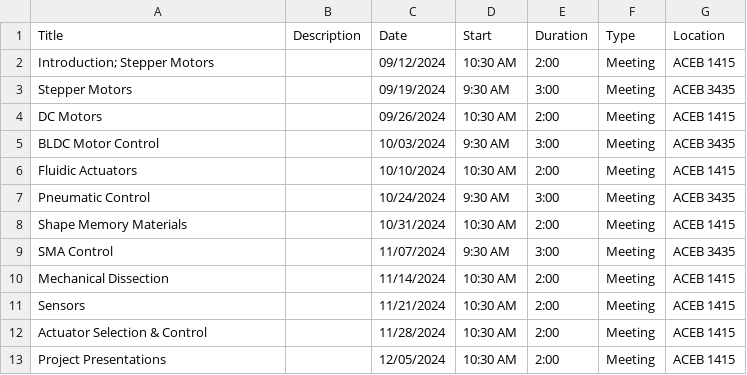
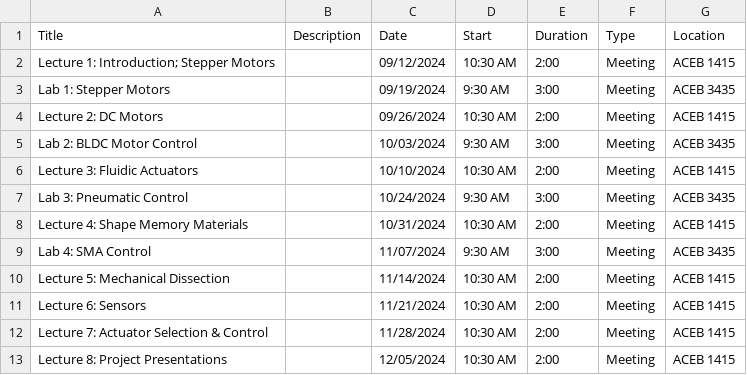
Before and after one commit to ProfPrice/syllabus_generator, a CSV file: Output/mme9624.csv, drawn as a sheet.

```diff
--- a/Output/mme9624.csv
+++ b/Output/mme9624.csv
@@ -1,13 +1,13 @@
 Title,Description,Date,Start,Duration,Type,Location
-Introduction; Stepper Motors,,09/12/2024,10:30 AM,2:00,Meeting,ACEB 1415
-Stepper Motors,,09/19/2024,9:30 AM,3:00,Meeting,ACEB 3435
-DC Motors,,09/26/2024,10:30 AM,2:00,Meeting,ACEB 1415
-BLDC Motor Control,,10/03/2024,9:30 AM,3:00,Meeting,ACEB 3435
-Fluidic Actuators,,10/10/2024,10:30 AM,2:00,Meeting,ACEB 1415
-Pneumatic Control,,10/24/2024,9:30 AM,3:00,Meeting,ACEB 3435
-Shape Memory Materials,,10/31/2024,10:30 AM,2:00,Meeting,ACEB 1415
-SMA Control,,11/07/2024,9:30 AM,3:00,Meeting,ACEB 3435
-Mechanical Dissection,,11/14/2024,10:30 AM,2:00,Meeting,ACEB 1415
-Sensors,,11/21/2024,10:30 AM,2:00,Meeting,ACEB 1415
-Actuator Selection & Control,,11/28/2024,10:30 AM,2:00,Meeting,ACEB 1415
-Project Presentations,,12/05/2024,10:30 AM,2:00,Meeting,ACEB 1415
+Lecture 1: Introduction; Stepper Motors,,09/12/2024,10:30 AM,2:00,Meeting,ACEB 1415
+Lab 1: Stepper Motors,,09/19/2024,9:30 AM,3:00,Meeting,ACEB 3435
+Lecture 2: DC Motors,,09/26/2024,10:30 AM,2:00,Meeting,ACEB 1415
+Lab 2: BLDC Motor Control,,10/03/2024,9:30 AM,3:00,Meeting,ACEB 3435
+Lecture 3: Fluidic Actuators,,10/10/2024,10:30 AM,2:00,Meeting,ACEB 1415
+Lab 3: Pneumatic Control,,10/24/2024,9:30 AM,3:00,Meeting,ACEB 3435
+Lecture 4: Shape Memory Materials,,10/31/2024,10:30 AM,2:00,Meeting,ACEB 1415
+Lab 4: SMA Control,,11/07/2024,9:30 AM,3:00,Meeting,ACEB 3435
+Lecture 5: Mechanical Dissection,,11/14/2024,10:30 AM,2:00,Meeting,ACEB 1415
+Lecture 6: Sensors,,11/21/2024,10:30 AM,2:00,Meeting,ACEB 1415
+Lecture 7: Actuator Selection & Control,,11/28/2024,10:30 AM,2:00,Meeting,ACEB 1415
+Lecture 8: Project Presentations,,12/05/2024,10:30 AM,2:00,Meeting,ACEB 1415
```
Also changed, not shown: 2 other files.
